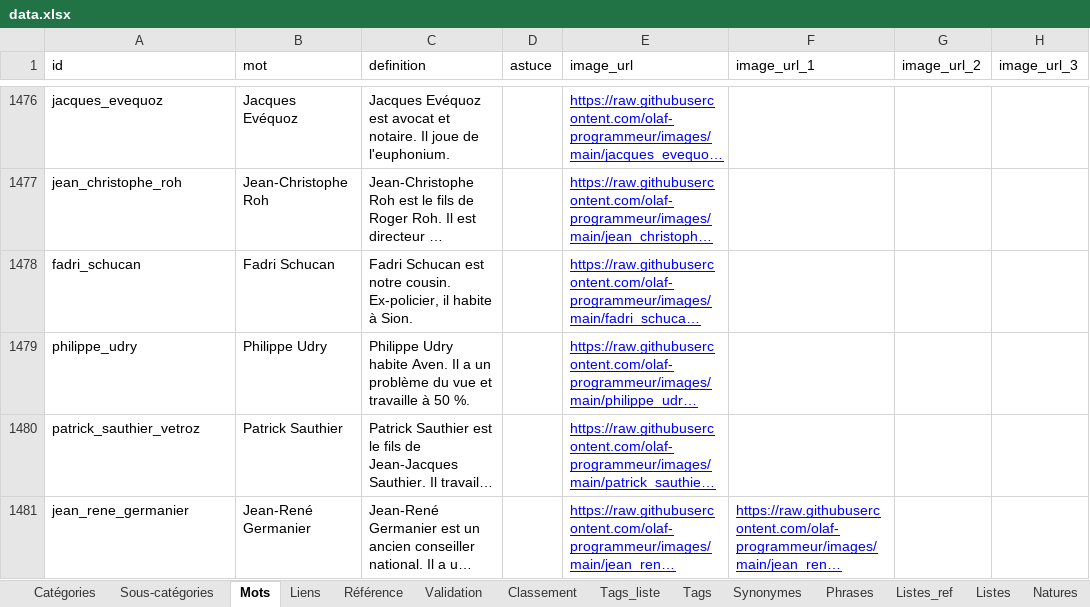
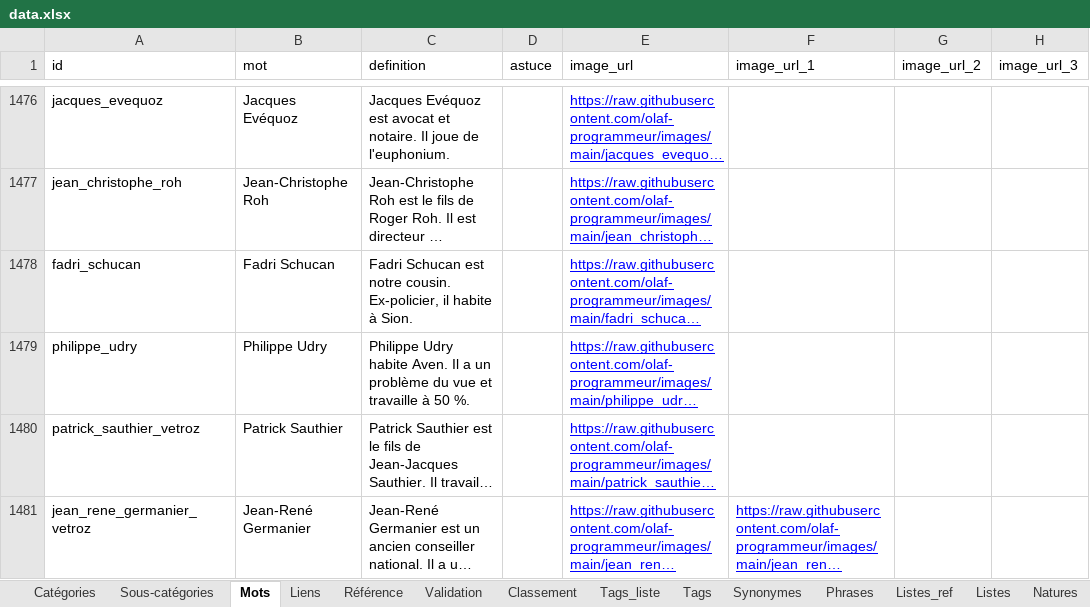
Before and after one commit to olaf-programmeur/vocab-app, an Excel workbook: public/data.xlsx, sheet Mots, drawn as a sheet; only a part is shown, gaps mark what is left out; long unchanged cells end in …; values as stored, in another font and other column widths than the file's, no borders; the diff names each change by its address in the sheet, - before the commit and + after, or states it on an @@ line.

```diff
--- a/public/data.xlsx (sheet Mots)
+++ b/public/data.xlsx (sheet Mots)
-A1481 (id): jean_rene_germanier
+A1481 (id): jean_rene_germanier_vetroz
```
